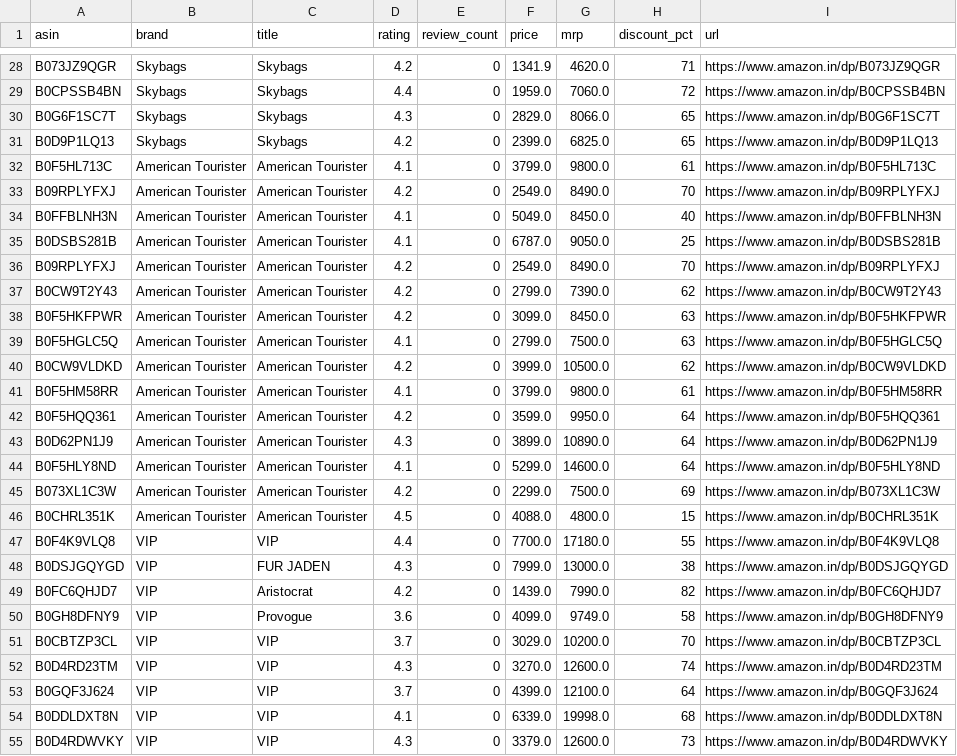
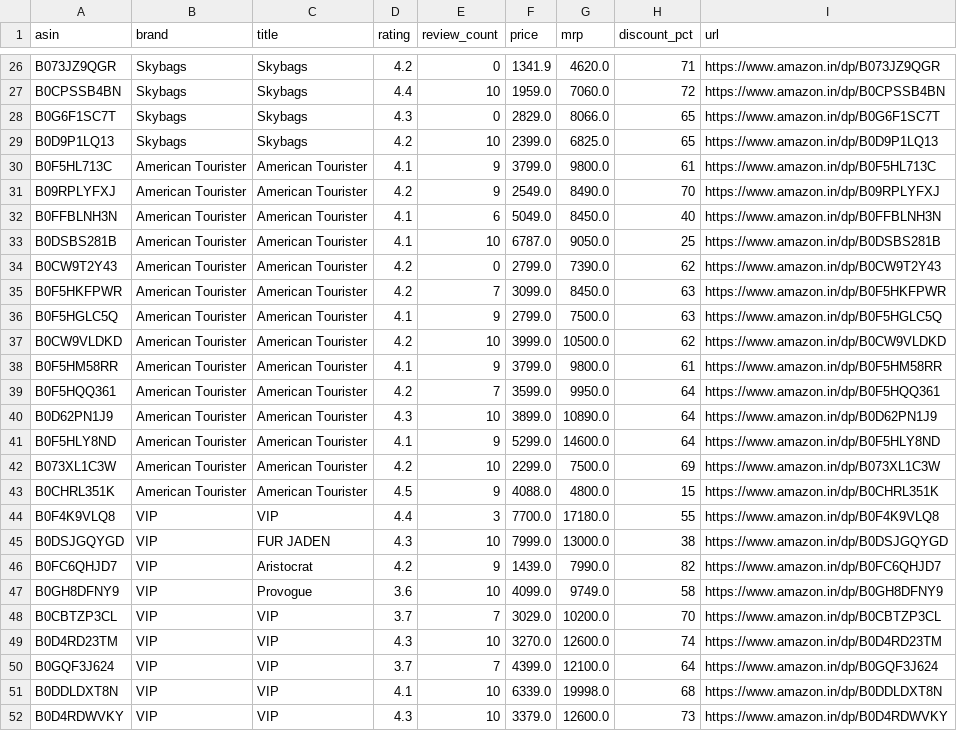
Before and after one commit to jessica-murare/luggage-dashboard, a CSV file: data/products.csv, drawn as a sheet; only a part is shown, gaps mark what is left out; removed rows and columns are numbered as before the commit, all else as after; the diff covers the shown part only; the diff names each change by its address in the sheet, - before the commit and + after, or states it on an @@ line.

```diff
--- a/data/products.csv
+++ b/data/products.csv
-E27 (review_count): 0
+E27 (review_count): 10
-E29 (review_count): 0
+E29 (review_count): 10
-E30:E31 (review_count): 0
+E30:E31 (review_count): 9
-E32 (review_count): 0
+E32 (review_count): 6
-E33 (review_count): 0
+E33 (review_count): 10
-row 36: B09RPLYFXJ | American Tourister | American Tourister | 4.2 | 0 | 2549.0 | 8490.0 | 70 | https://www.amazon.in/dp/B09RPLYFXJ
-E35 (review_count): 0
+E35 (review_count): 7
-E36 (review_count): 0
+E36 (review_count): 9
-E37 (review_count): 0
+E37 (review_count): 10
-E38 (review_count): 0
+E38 (review_count): 9
-E39 (review_count): 0
+E39 (review_count): 7
-E40 (review_count): 0
+E40 (review_count): 10
-E41 (review_count): 0
+E41 (review_count): 9
-E42 (review_count): 0
+E42 (review_count): 10
-E43 (review_count): 0
+E43 (review_count): 9
-E44 (review_count): 0
+E44 (review_count): 3
-E45 (review_count): 0
+E45 (review_count): 10
-E46 (review_count): 0
+E46 (review_count): 9
-E47 (review_count): 0
+E47 (review_count): 10
-E48 (review_count): 0
+E48 (review_count): 7
-E49 (review_count): 0
+E49 (review_count): 10
-E50 (review_count): 0
+E50 (review_count): 7
-E51:E52 (review_count): 0
+E51:E52 (review_count): 10
```
Also changed, not shown: 4 removed rows and 48 edited cells elsewhere in this file, 6 other files.
